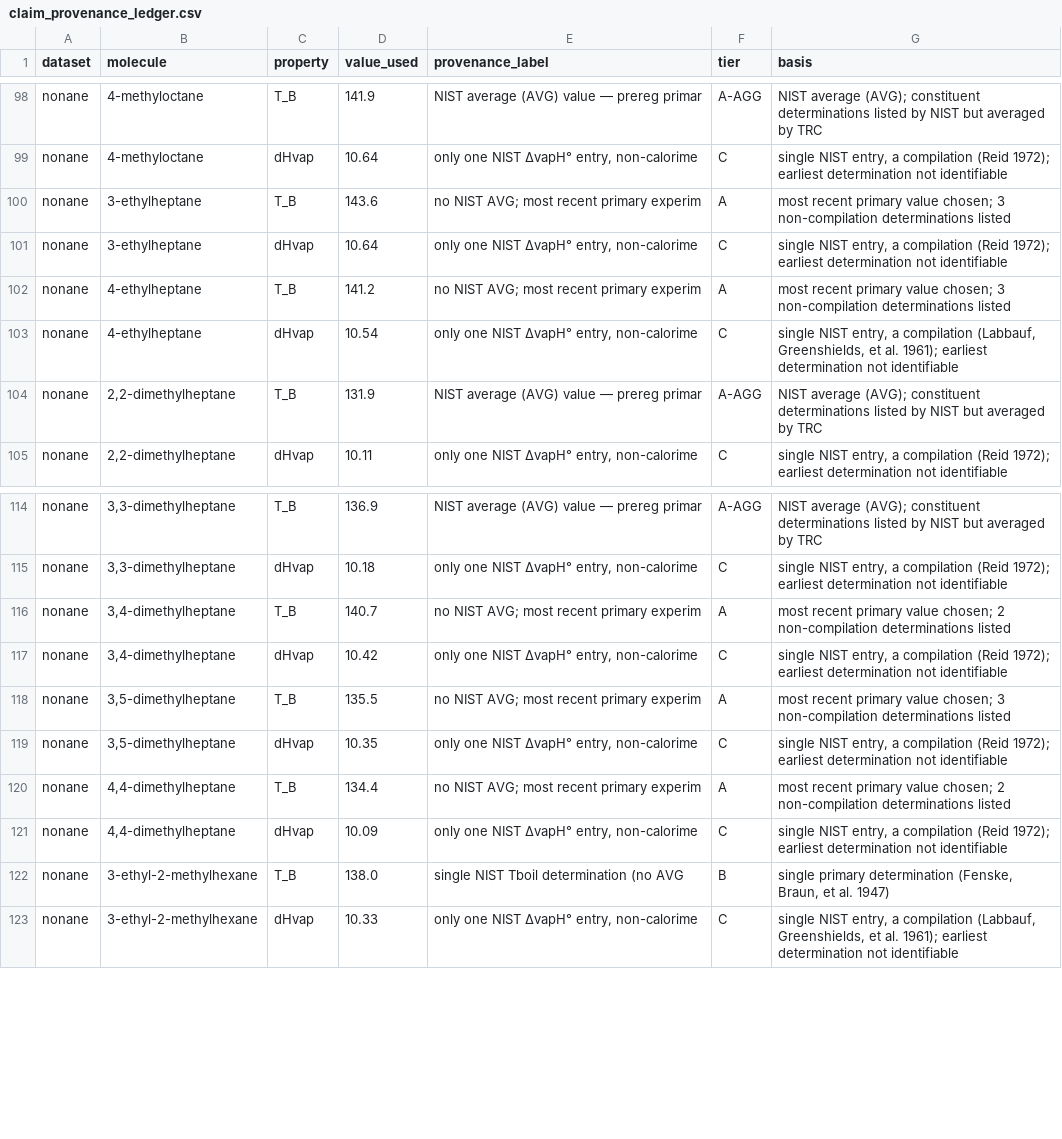
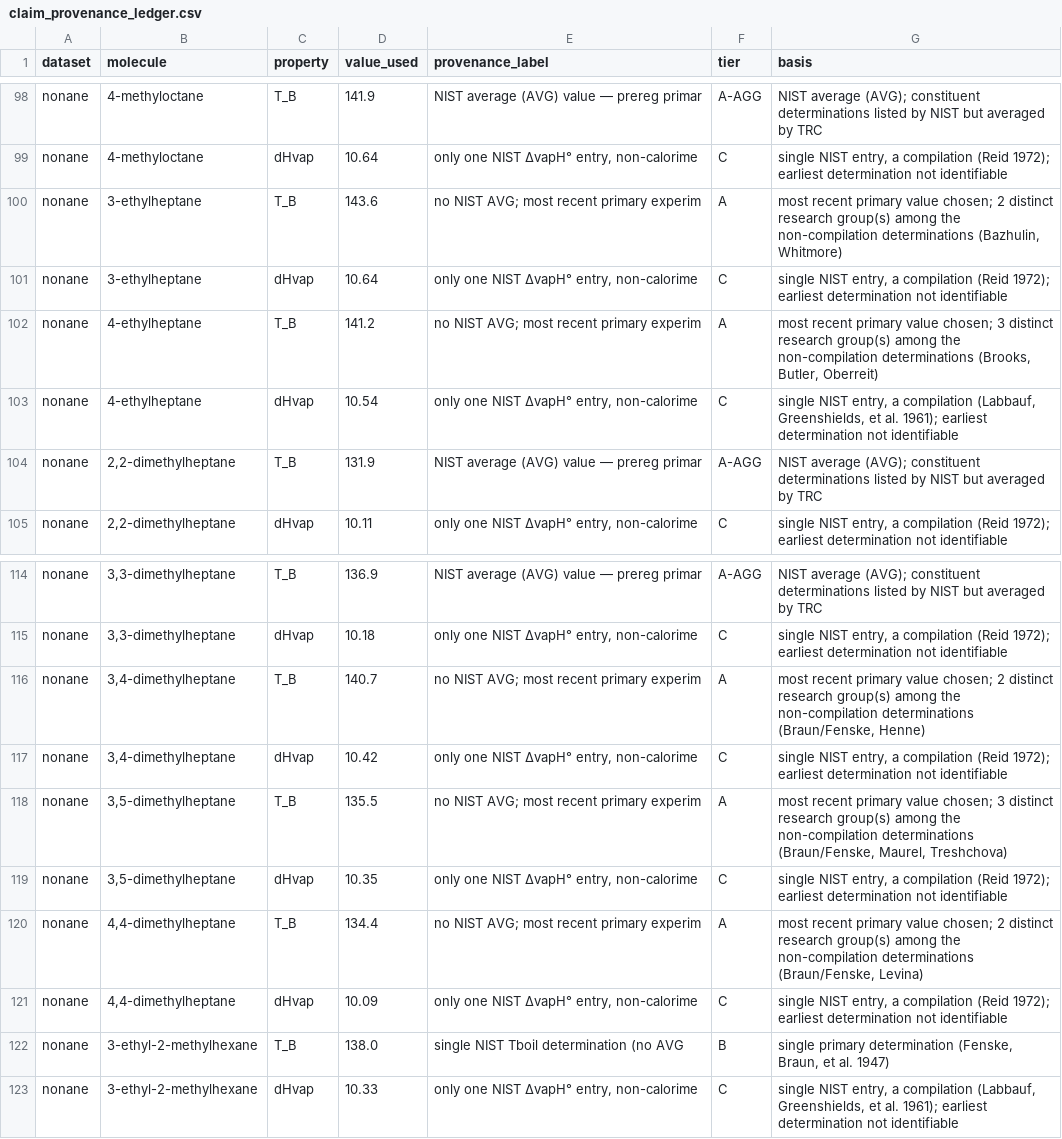
Before and after one commit to Singati2/LOYOLA-PAPER, a CSV file: audit/final/scripts/claim_provenance_ledger.csv, drawn as a sheet; only a part is shown, gaps mark what is left out; the diff covers the shown part only.

```diff
--- a/audit/final/scripts/claim_provenance_ledger.csv
+++ b/audit/final/scripts/claim_provenance_ledger.csv
@@ -99,5 +99,5 @@ nonane,4-methyloctane,T_B,141.9,NIST average (AVG) value — prereg primar,A-AGG
 nonane,4-methyloctane,dHvap,10.64,"only one NIST ΔvapH° entry, non-calorime",C,"single NIST entry, a compilation (Reid 1972); earliest determination not identifiable"
-nonane,3-ethylheptane,T_B,143.6,no NIST AVG; most recent primary experim,A,most recent primary value chosen; 3 non-compilation determinations listed
+nonane,3-ethylheptane,T_B,143.6,no NIST AVG; most recent primary experim,A,"most recent primary value chosen; 2 distinct research group(s) among the non-compilation determinations (Bazhulin, Whitmore)"
 nonane,3-ethylheptane,dHvap,10.64,"only one NIST ΔvapH° entry, non-calorime",C,"single NIST entry, a compilation (Reid 1972); earliest determination not identifiable"
-nonane,4-ethylheptane,T_B,141.2,no NIST AVG; most recent primary experim,A,most recent primary value chosen; 3 non-compilation determinations listed
+nonane,4-ethylheptane,T_B,141.2,no NIST AVG; most recent primary experim,A,"most recent primary value chosen; 3 distinct research group(s) among the non-compilation determinations (Brooks, Butler, Oberreit)"
 nonane,4-ethylheptane,dHvap,10.54,"only one NIST ΔvapH° entry, non-calorime",C,"single NIST entry, a compilation (Labbauf, Greenshields, et al. 1961); earliest determination not identifiable"
@@ -115,7 +115,7 @@ nonane,"3,3-dimethylheptane",T_B,136.9,NIST average (AVG) value — prereg prima
 nonane,"3,3-dimethylheptane",dHvap,10.18,"only one NIST ΔvapH° entry, non-calorime",C,"single NIST entry, a compilation (Reid 1972); earliest determination not identifiable"
-nonane,"3,4-dimethylheptane",T_B,140.7,no NIST AVG; most recent primary experim,A,most recent primary value chosen; 2 non-compilation determinations listed
+nonane,"3,4-dimethylheptane",T_B,140.7,no NIST AVG; most recent primary experim,A,"most recent primary value chosen; 2 distinct research group(s) among the non-compilation determinations (Braun/Fenske, Henne)"
 nonane,"3,4-dimethylheptane",dHvap,10.42,"only one NIST ΔvapH° entry, non-calorime",C,"single NIST entry, a compilation (Reid 1972); earliest determination not identifiable"
-nonane,"3,5-dimethylheptane",T_B,135.5,no NIST AVG; most recent primary experim,A,most recent primary value chosen; 3 non-compilation determinations listed
+nonane,"3,5-dimethylheptane",T_B,135.5,no NIST AVG; most recent primary experim,A,"most recent primary value chosen; 3 distinct research group(s) among the non-compilation determinations (Braun/Fenske, Maurel, Treshchova)"
 nonane,"3,5-dimethylheptane",dHvap,10.35,"only one NIST ΔvapH° entry, non-calorime",C,"single NIST entry, a compilation (Reid 1972); earliest determination not identifiable"
-nonane,"4,4-dimethylheptane",T_B,134.4,no NIST AVG; most recent primary experim,A,most recent primary value chosen; 2 non-compilation determinations listed
+nonane,"4,4-dimethylheptane",T_B,134.4,no NIST AVG; most recent primary experim,A,"most recent primary value chosen; 2 distinct research group(s) among the non-compilation determinations (Braun/Fenske, Levina)"
 nonane,"4,4-dimethylheptane",dHvap,10.09,"only one NIST ΔvapH° entry, non-calorime",C,"single NIST entry, a compilation (Reid 1972); earliest determination not identifiable"
```
Also changed, not shown: 13 edited cells elsewhere in this file, 17 other files.
